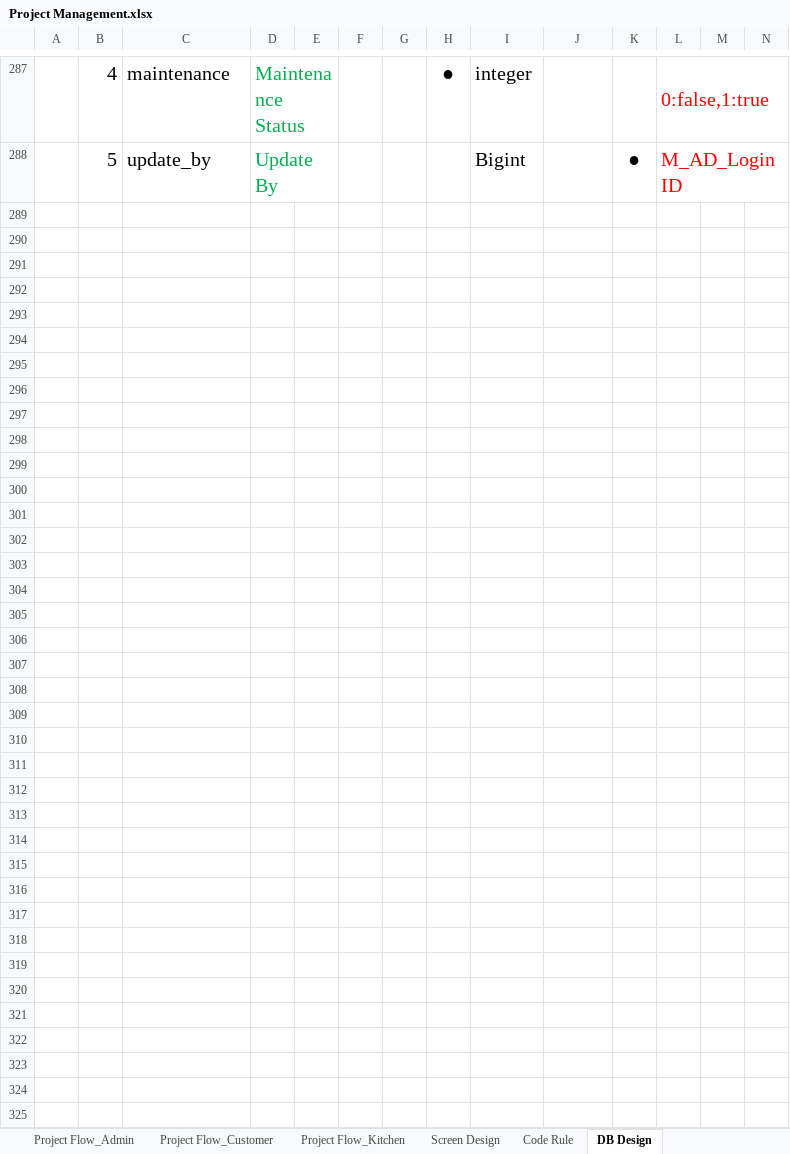
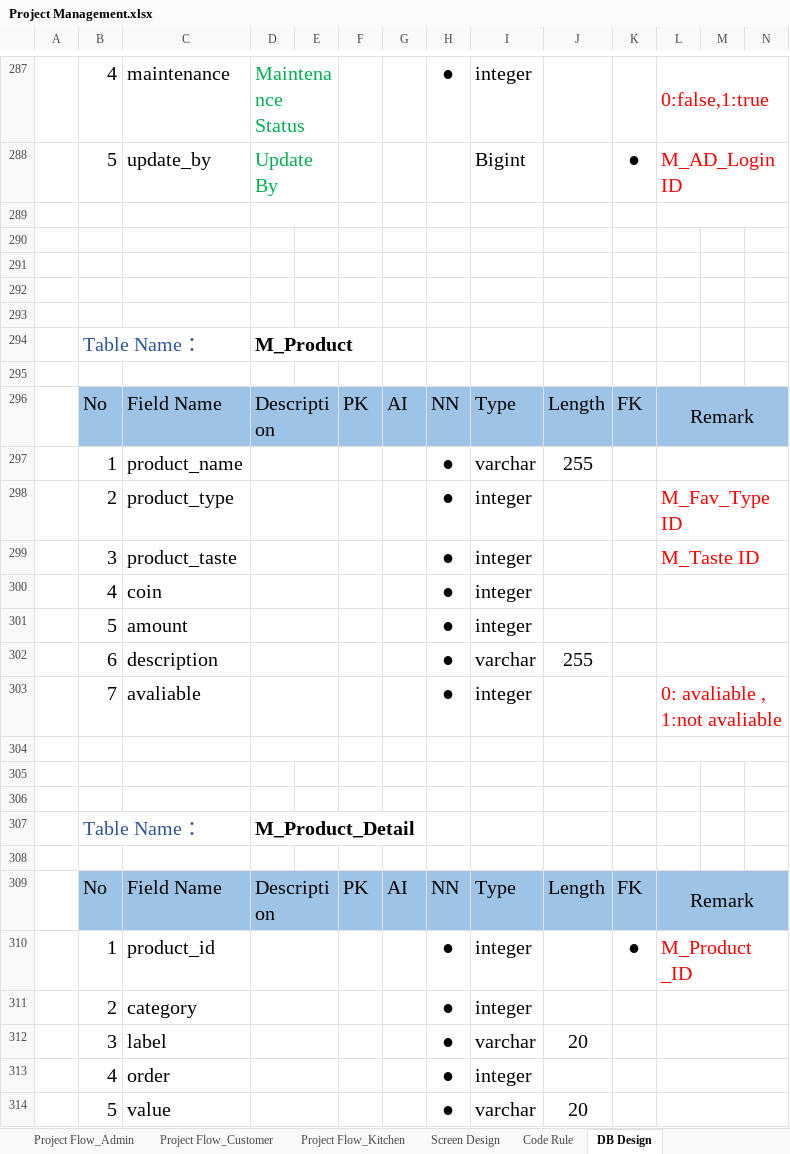
Before and after one commit to LK1130/food_lab_doc, an Excel workbook: 02.Design Document/Project Management.xlsx, sheet DB Design, drawn as a sheet; only a part is shown, gaps mark what is left out; values as stored, in another font and other column widths than the file's, no borders; rows hold the shown columns only; the diff names each change by its address in the sheet, - before the commit and + after, or states it on an @@ line.

Commit message:
update Product add and edit

```diff
--- a/02.Design Document/Project Management.xlsx (sheet DB Design)
+++ b/02.Design Document/Project Management.xlsx (sheet DB Design)
+row 289: (empty)
+row 290: (empty)
+row 291: (empty)
+row 292: (empty)
+row 293: (empty)
+row 294:  | Table Name ： |  | M_Product
+row 295: (empty)
+row 296:  | No | Field Name | Description |  | PK | AI | NN | Type | Length | FK | Remark
+row 297:  | 1 | product_name |  |  |  |  | ● | varchar | 255
+row 298:  | 2 | product_type |  |  |  |  | ● | integer |  |  | M_Fav_Type ID
+row 299:  | 3 | product_taste |  |  |  |  | ● | integer |  |  | M_Taste ID
+row 300:  | 4 | coin |  |  |  |  | ● | integer
+row 301:  | 5 | amount |  |  |  |  | ● | integer
+row 302:  | 6 | description |  |  |  |  | ● | varchar | 255
+row 303:  | 7 | avaliable |  |  |  |  | ● | integer |  |  | 0: avaliable , 1:not avaliable
+row 304: (empty)
+row 305: (empty)
+row 306: (empty)
+row 307:  | Table Name ： |  | M_Product_Detail
+row 308: (empty)
+row 309:  | No | Field Name | Description |  | PK | AI | NN | Type | Length | FK | Remark
+row 310:  | 1 | product_id |  |  |  |  | ● | integer |  | ● | M_Product _ID
+row 311:  | 2 | category |  |  |  |  | ● | integer
+row 312:  | 3 | label |  |  |  |  | ● | varchar | 20
+row 313:  | 4 | order |  |  |  |  | ● | integer
+row 314:  | 5 | value |  |  |  |  | ● | varchar | 20
```
Also changed, not shown: 2 other files.
